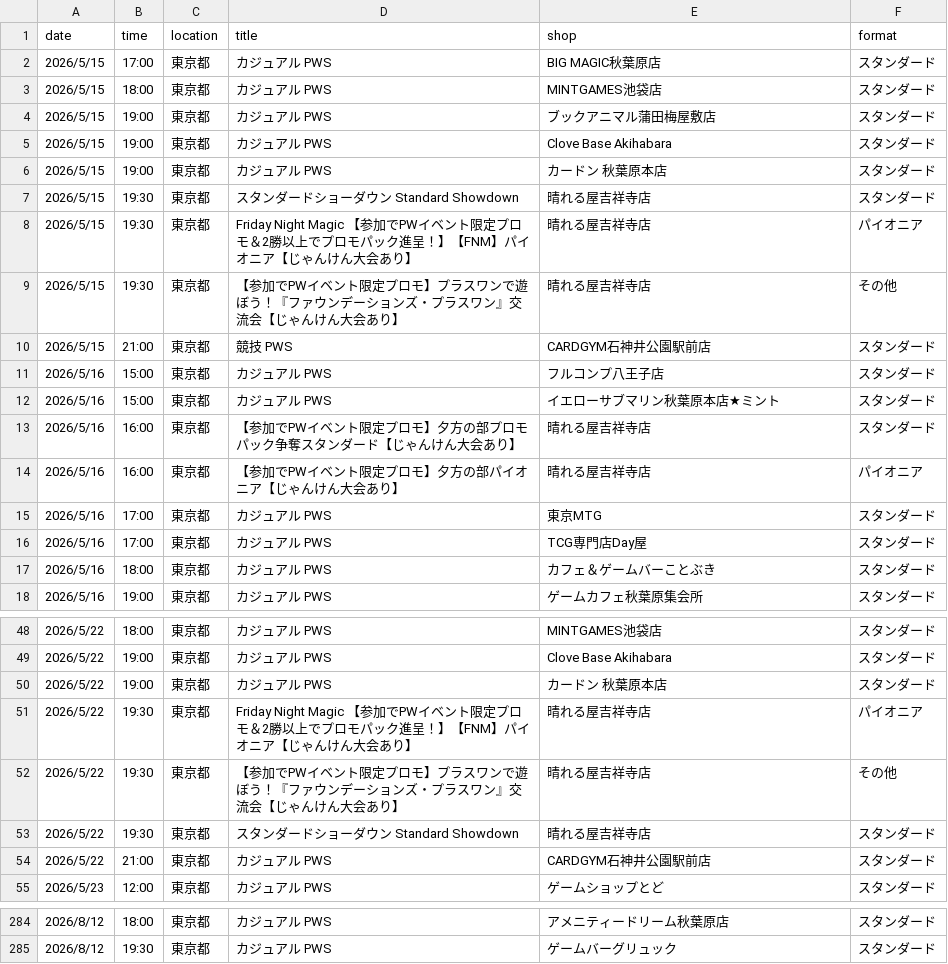
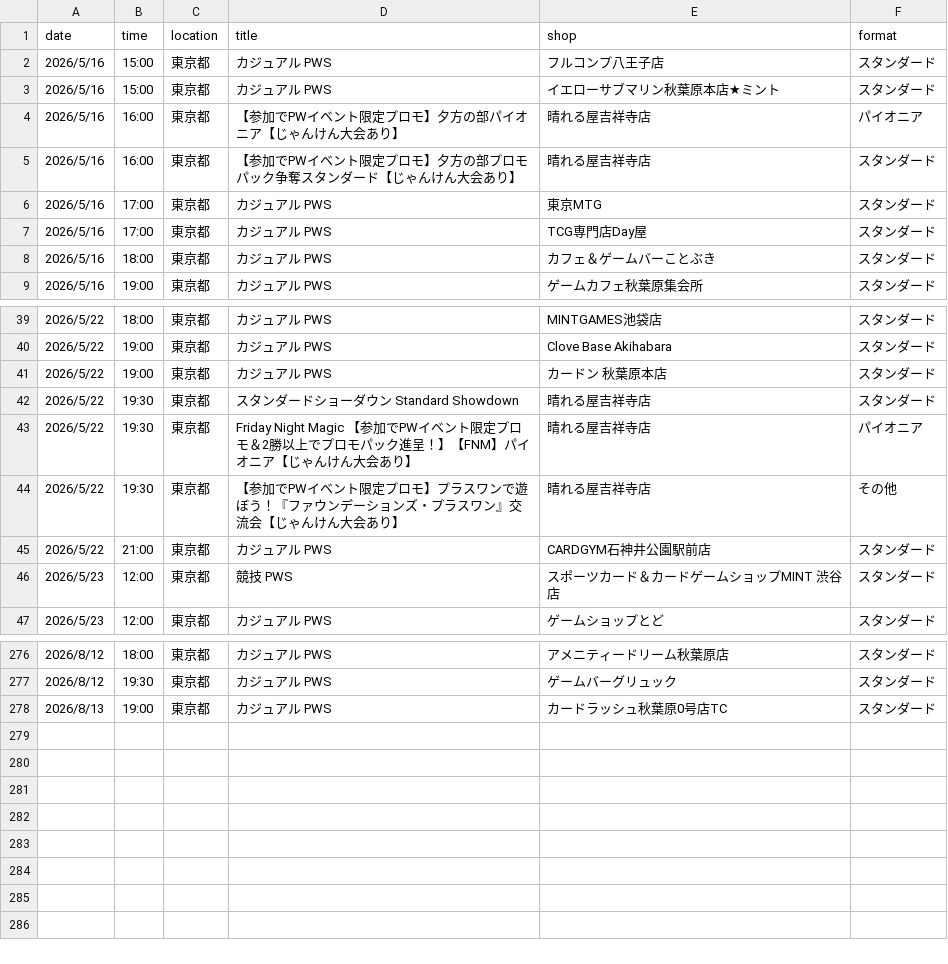
Before and after one commit to wakame1367/mtg_official_event_scraper, a CSV file: mtg_events.csv, drawn as a sheet; only a part is shown, gaps mark what is left out; the diff covers the shown part only.

Commit message:
docs: Auto-update MTG events calendar [skip ci] 9ed999b9b4177d3915394fd37ac54a7e7030161e

```diff
--- a/mtg_events.csv
+++ b/mtg_events.csv
@@ -1,15 +1,6 @@
 date,time,location,title,shop,format
-2026/5/15,17:00,東京都,カジュアル PWS,BIG MAGIC秋葉原店,スタンダード
-2026/5/15,18:00,東京都,カジュアル PWS,MINTGAMES池袋店,スタンダード
-2026/5/15,19:00,東京都,カジュアル PWS,ブックアニマル蒲田梅屋敷店,スタンダード
-2026/5/15,19:00,東京都,カジュアル PWS,Clove Base Akihabara,スタンダード
-2026/5/15,19:00,東京都,カジュアル PWS,カードン 秋葉原本店,スタンダード
-2026/5/15,19:30,東京都,スタンダードショーダウン Standard Showdown,晴れる屋吉祥寺店,スタンダード
-2026/5/15,19:30,東京都,Friday Night Magic 【参加でPWイベント限定プロモ＆2勝以上でプロモパック進呈！】【FNM】パイオニア【じゃんけん大会あり】,晴れる屋吉祥寺店,パイオニア
-2026/5/15,19:30,東京都,【参加でPWイベント限定プロモ】プラスワンで遊ぼう！『ファウンデーションズ・プラスワン』交流会【じゃんけん大会あり】,晴れる屋吉祥寺店,その他
-2026/5/15,21:00,東京都,競技 PWS,CARDGYM石神井公園駅前店,スタンダード
 2026/5/16,15:00,東京都,カジュアル PWS,フルコンプ八王子店,スタンダード
 2026/5/16,15:00,東京都,カジュアル PWS,イエローサブマリン秋葉原本店★ミント,スタンダード
+2026/5/16,16:00,東京都,【参加でPWイベント限定プロモ】夕方の部パイオニア【じゃんけん大会あり】,晴れる屋吉祥寺店,パイオニア
 2026/5/16,16:00,東京都,【参加でPWイベント限定プロモ】夕方の部プロモパック争奪スタンダード【じゃんけん大会あり】,晴れる屋吉祥寺店,スタンダード
-2026/5/16,16:00,東京都,【参加でPWイベント限定プロモ】夕方の部パイオニア【じゃんけん大会あり】,晴れる屋吉祥寺店,パイオニア
 2026/5/16,17:00,東京都,カジュアル PWS,東京MTG,スタンダード
@@ -50,6 +41,7 @@
 2026/5/22,19:00,東京都,カジュアル PWS,カードン 秋葉原本店,スタンダード
+2026/5/22,19:30,東京都,スタンダードショーダウン Standard Showdown,晴れる屋吉祥寺店,スタンダード
 2026/5/22,19:30,東京都,Friday Night Magic 【参加でPWイベント限定プロモ＆2勝以上でプロモパック進呈！】【FNM】パイオニア【じゃんけん大会あり】,晴れる屋吉祥寺店,パイオニア
 2026/5/22,19:30,東京都,【参加でPWイベント限定プロモ】プラスワンで遊ぼう！『ファウンデーションズ・プラスワン』交流会【じゃんけん大会あり】,晴れる屋吉祥寺店,その他
-2026/5/22,19:30,東京都,スタンダードショーダウン Standard Showdown,晴れる屋吉祥寺店,スタンダード
 2026/5/22,21:00,東京都,カジュアル PWS,CARDGYM石神井公園駅前店,スタンダード
+2026/5/23,12:00,東京都,競技 PWS,スポーツカード＆カードゲームショップMINT 渋谷店,スタンダード
 2026/5/23,12:00,東京都,カジュアル PWS,ゲームショップとど,スタンダード
@@ -285 +277,2 @@
 2026/8/12,19:30,東京都,カジュアル PWS,ゲームバーグリュック,スタンダード
+2026/8/13,19:00,東京都,カジュアル PWS,カードラッシュ秋葉原0号店TC,スタンダード
```
Also changed, not shown: 1 moved row elsewhere in this file, mtg_events_latest.csv, 2 other files.
